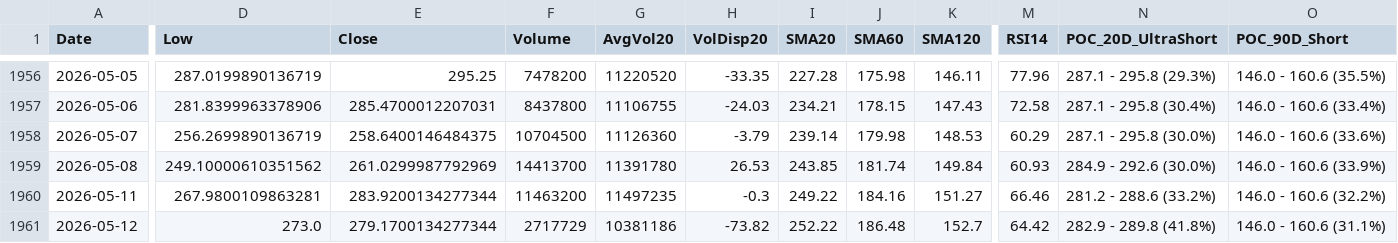
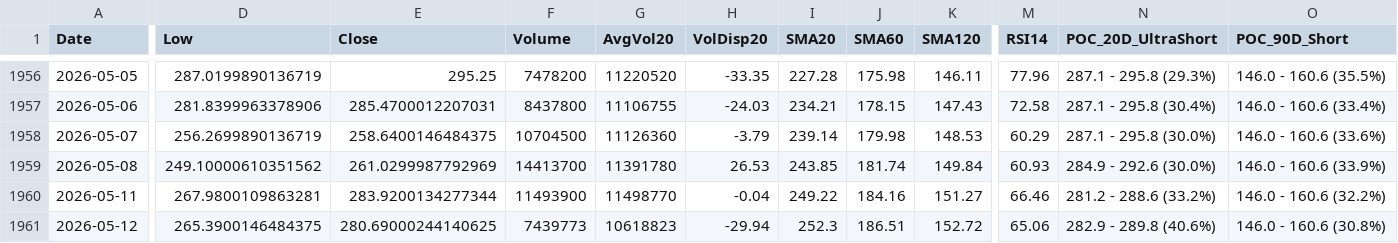
Before and after one commit to Junwoo-Genius/market-snapshot, a CSV file: public/csv/BE_daily.csv, drawn as a sheet; only a part is shown, gaps mark what is left out; the diff covers the shown part only; the diff names each change by its address in the sheet, - before the commit and + after, or states it on an @@ line.

```diff
--- a/public/csv/BE_daily.csv
+++ b/public/csv/BE_daily.csv
-F1960 (Volume): 11463200
+F1960 (Volume): 11493900
-G1960 (AvgVol20): 11497235
+G1960 (AvgVol20): 11498770
-H1960 (VolDisp20): -0.3
+H1960 (VolDisp20): -0.04
-D1961 (Low): 273.0
+D1961 (Low): 265.3900146484375
-E1961 (Close): 279.1700134277344
+E1961 (Close): 280.69000244140625
-F1961 (Volume): 2717729
+F1961 (Volume): 7439773
-G1961 (AvgVol20): 10381186
+G1961 (AvgVol20): 10618823
-H1961 (VolDisp20): -73.82
+H1961 (VolDisp20): -29.94
-I1961 (SMA20): 252.22
+I1961 (SMA20): 252.3
-J1961 (SMA60): 186.48
+J1961 (SMA60): 186.51
-K1961 (SMA120): 152.7
+K1961 (SMA120): 152.72
-M1961 (RSI14): 64.42
+M1961 (RSI14): 65.06
-N1961 (POC_20D_UltraShort): 282.9 - 289.8 (41.8%)
+N1961 (POC_20D_UltraShort): 282.9 - 289.8 (40.6%)
-O1961 (POC_90D_Short): 146.0 - 160.6 (31.1%)
+O1961 (POC_90D_Short): 146.0 - 160.6 (30.8%)
```
Also changed, not shown: 1 edited cell elsewhere in this file, public/csv/CRCL_daily.csv, public/csv/META_daily.csv, 26 other files.
